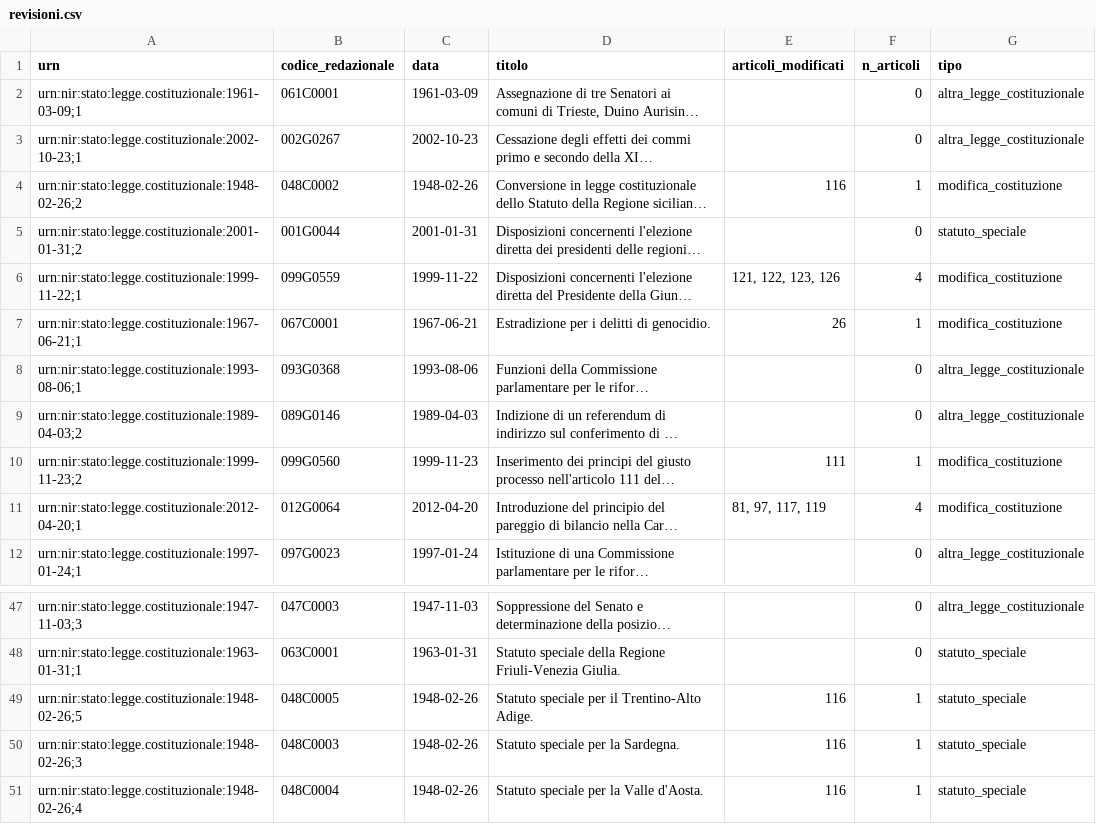
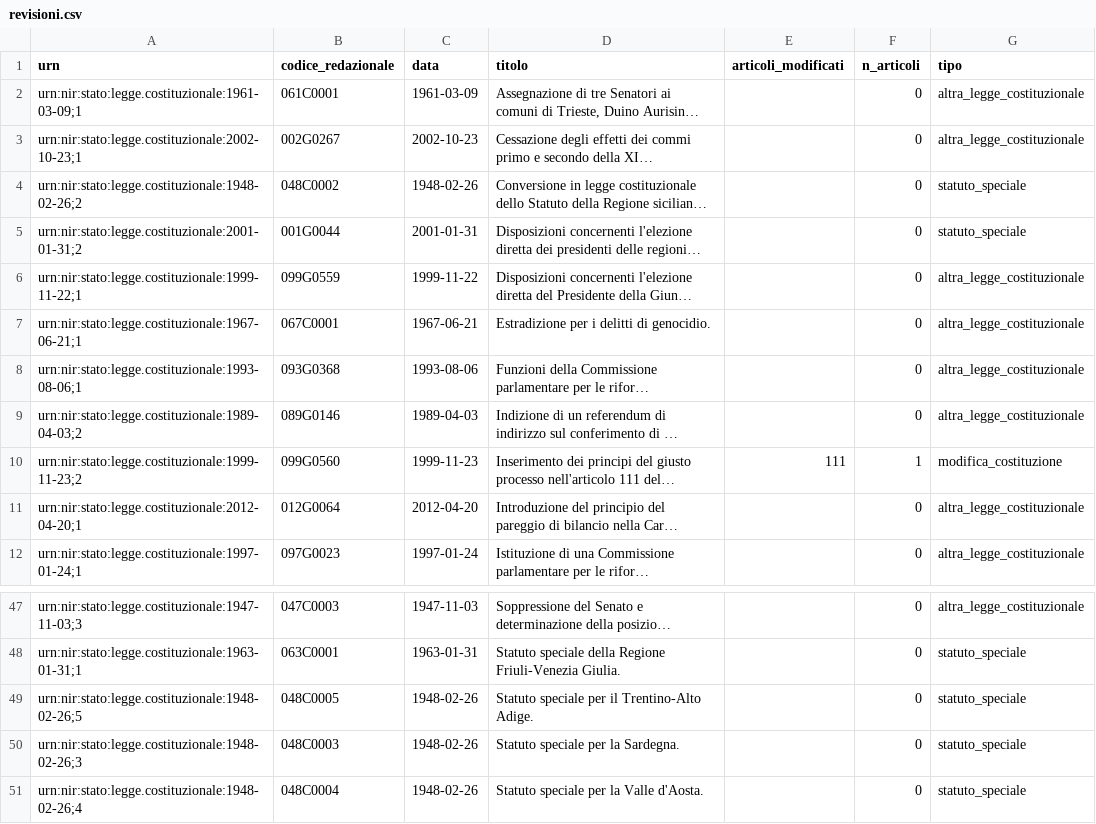
Before and after one commit to dataciviclab/costituzione-italiana, a CSV file: data/revisioni.csv, drawn as a sheet; only a part is shown, gaps mark what is left out; long unchanged cells end in …; the diff covers the shown part only; the diff names each change by its address in the sheet, - before the commit and + after, or states it on an @@ line.

Commit message:
fix: estrazione articoli modificati solo dal titolo, zero falsi positivi
- Sostituita logica di scansione del testo (causava falsi positivi) con
  estrazione da titolo (pattern 'Modifica all'articolo N', 'Modifiche agli
  articoli N, M', 'Modifiche al titolo V della parte seconda', ...)
- Classificazione robusta: statuti speciali, referendum, proroghe → altra
- 18 modifiche, 17 statuti, 15 altre — zero falsi positivi noti
- Fix README (tabella malformata) e test (soglia 15)

```diff
--- a/data/revisioni.csv
+++ b/data/revisioni.csv
-E4 (articoli_modificati): 116
+E4 (articoli_modificati): (empty)
-F4 (n_articoli): 1
+F4 (n_articoli): 0
-G4 (tipo): modifica_costituzione
+G4 (tipo): statuto_speciale
-E6 (articoli_modificati): 121, 122, 123, 126
+E6 (articoli_modificati): (empty)
-F6 (n_articoli): 4
+F6 (n_articoli): 0
-G6:G7 (tipo): modifica_costituzione
+G6:G7 (tipo): altra_legge_costituzionale
-E7 (articoli_modificati): 26
+E7 (articoli_modificati): (empty)
-F7 (n_articoli): 1
+F7 (n_articoli): 0
-E11 (articoli_modificati): 81, 97, 117, 119
+E11 (articoli_modificati): (empty)
-F11 (n_articoli): 4
+F11 (n_articoli): 0
-G11 (tipo): modifica_costituzione
+G11 (tipo): altra_legge_costituzionale
-E49:E51 (articoli_modificati): 116
+E49:E51 (articoli_modificati): (empty)
-F49:F51 (n_articoli): 1
+F49:F51 (n_articoli): 0
```
Also changed, not shown: 23 edited cells elsewhere in this file, 3 other files.
